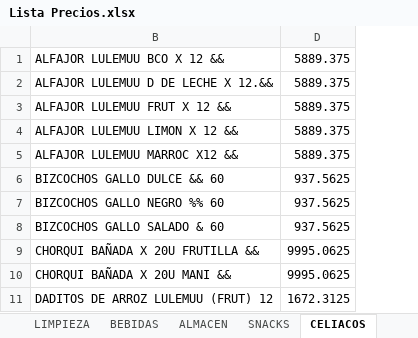
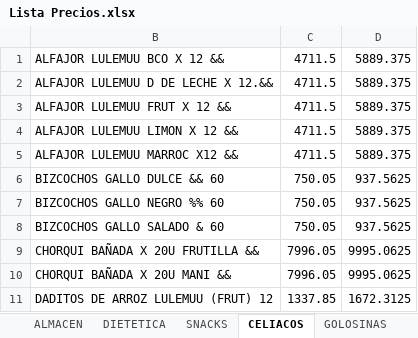
Before and after one commit to rimoliale/elchangodeale, an Excel workbook: components/Lista Precios.xlsx, sheet CELIACOS, drawn as a sheet; only a part is shown; values as stored, in another font and other column widths than the file's, no borders; the diff names each change by its address in the sheet, - before the commit and + after, or states it on an @@ line.

```diff
--- a/components/Lista Precios.xlsx (sheet CELIACOS)
+++ b/components/Lista Precios.xlsx (sheet CELIACOS)
+sheet tab: DIETETICA
@@ column C unhidden, rows 1-11: 4711.5 | 4711.5 | 4711.5 | 4711.5 | 4711.5 | 750.05 | 750.05 | 750.05 | 7996.05 | 7996.05 | 1337.85 @@
```
Also changed, not shown: sheet ALMACEN, hidden cells, 25 other files.
